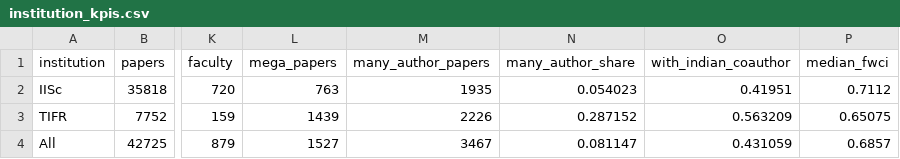
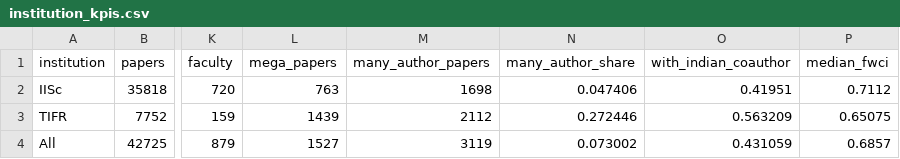
Before and after one commit to SohamJahagirdar/DPCN_A2, a CSV file: outputs/stats/institution_kpis.csv, drawn as a sheet; only a part is shown, gaps mark what is left out; the diff names each change by its address in the sheet, - before the commit and + after, or states it on an @@ line.

```diff
--- a/outputs/stats/institution_kpis.csv
+++ b/outputs/stats/institution_kpis.csv
-M2 (many_author_papers): 1935
+M2 (many_author_papers): 1698
-N2 (many_author_share): 0.054023
+N2 (many_author_share): 0.047406
-M3 (many_author_papers): 2226
+M3 (many_author_papers): 2112
-N3 (many_author_share): 0.287152
+N3 (many_author_share): 0.272446
-M4 (many_author_papers): 3467
+M4 (many_author_papers): 3119
-N4 (many_author_share): 0.081147
+N4 (many_author_share): 0.073002
```
Also changed, not shown: outputs/faculty_list.csv, outputs/indian_connections.csv, 14 other files.
